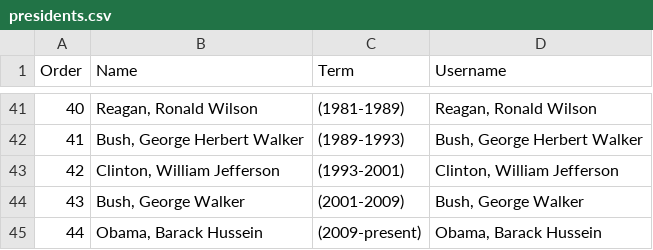
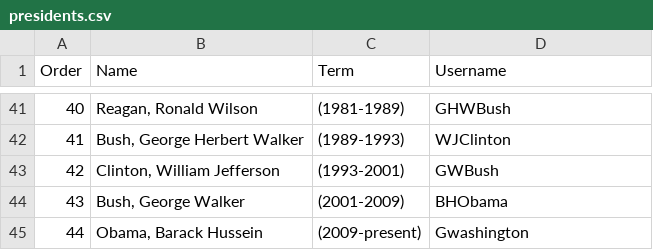
Before and after one commit to lliss/drupaldelphia-migration-demo, a CSV file: drupaldelphia_cm_migrate/data/presidents.csv, drawn as a sheet; only a part is shown, gaps mark what is left out; the diff covers the shown part only.

Commit message:
add usernames to import data in csv file

```diff
--- a/drupaldelphia_cm_migrate/data/presidents.csv
+++ b/drupaldelphia_cm_migrate/data/presidents.csv
@@ -41,5 +41,5 @@ Order,Name,Term,Username
-40,"Reagan, Ronald Wilson",(1981-1989),"Reagan, Ronald Wilson"
-41,"Bush, George Herbert Walker",(1989-1993),"Bush, George Herbert Walker"
-42,"Clinton, William Jefferson",(1993-2001),"Clinton, William Jefferson"
-43,"Bush, George Walker",(2001-2009),"Bush, George Walker"
-44,"Obama, Barack Hussein",(2009-present),"Obama, Barack Hussein"
+40,"Reagan, Ronald Wilson",(1981-1989),GHWBush
+41,"Bush, George Herbert Walker",(1989-1993),WJClinton
+42,"Clinton, William Jefferson",(1993-2001),GWBush
+43,"Bush, George Walker",(2001-2009),BHObama
+44,"Obama, Barack Hussein",(2009-present),Gwashington
```
Also changed, not shown: 27 edited cells elsewhere in this file.
